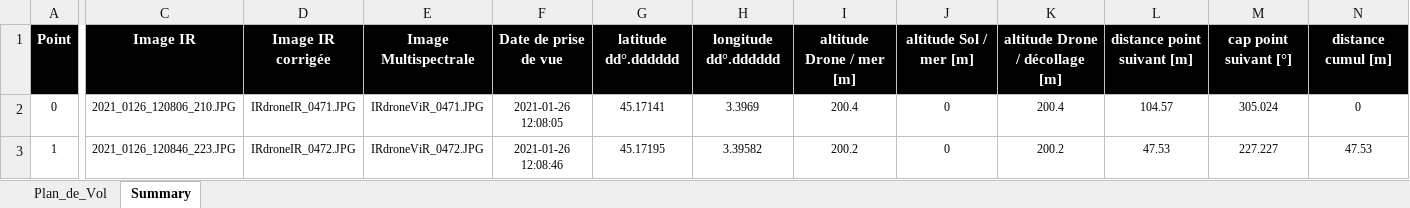
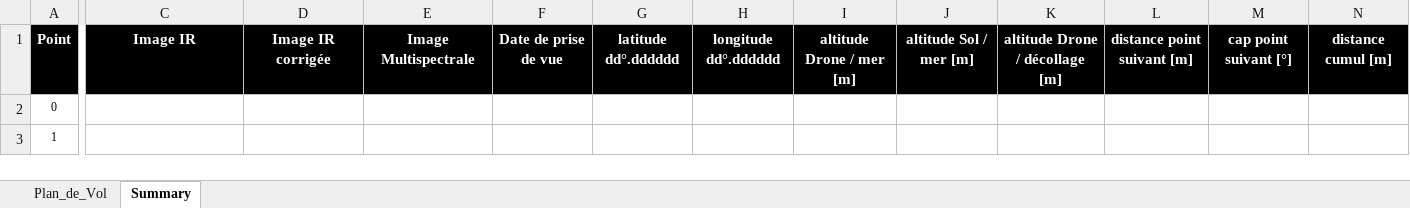
Before and after one commit to wisescootering/infrareddrone, an Excel workbook: SampleMission/FlightPath.xlsx, sheet Summary, drawn as a sheet; only a part is shown, gaps mark what is left out; values as stored, in another font and other column widths than the file's, no borders; the diff covers the shown part only; the diff names each change by its address in the sheet, - before the commit and + after, or states it on an @@ line.

```diff
--- a/SampleMission/FlightPath.xlsx (sheet Summary)
+++ b/SampleMission/FlightPath.xlsx (sheet Summary)
-C2: 2021_0126_120806_210.JPG
+C2: (empty)
-D2: IRdroneIR_0471.JPG
+D2: (empty)
-E2: IRdroneViR_0471.JPG
+E2: (empty)
-F2: 2021-01-26 12:08:05
+F2: (empty)
-G2: 45.17141
+G2: (empty)
-H2: 3.3969
+H2: (empty)
-I2: 200.4
+I2: (empty)
-J2:J3: 0
+J2:J3: (empty)
-K2: 200.4
+K2: (empty)
-L2: 104.57
+L2: (empty)
-M2: 305.024
+M2: (empty)
-N2: 0
+N2: (empty)
-C3: 2021_0126_120846_223.JPG
+C3: (empty)
-D3: IRdroneIR_0472.JPG
+D3: (empty)
-E3: IRdroneViR_0472.JPG
+E3: (empty)
-F3: 2021-01-26 12:08:46
+F3: (empty)
-G3: 45.17195
+G3: (empty)
-H3: 3.39582
+H3: (empty)
-I3: 200.2
+I3: (empty)
-K3: 200.2
+K3: (empty)
-L3: 47.53
+L3: (empty)
-M3: 227.227
+M3: (empty)
-N3: 47.53
+N3: (empty)
```
Also changed, not shown: 16 removed rows and 24 edited cells elsewhere in this sheet, 3 other files.
